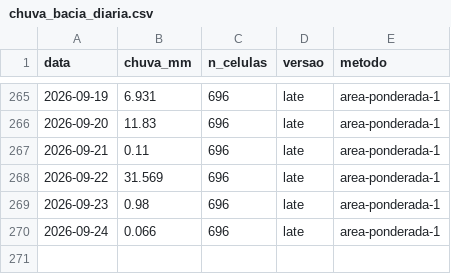
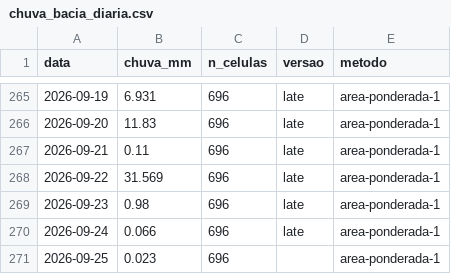
Before and after one commit to dlpena/iguacu-painel, a CSV file: dados/merge/chuva_bacia_diaria.csv, drawn as a sheet; only a part is shown, gaps mark what is left out; the diff names each change by its address in the sheet, - before the commit and + after, or states it on an @@ line.

```diff
--- a/dados/merge/chuva_bacia_diaria.csv
+++ b/dados/merge/chuva_bacia_diaria.csv
+row 271: 2026-09-25 | 0.023 | 696 |  | area-ponderada-1
```
Also changed, not shown: 42 other files.
